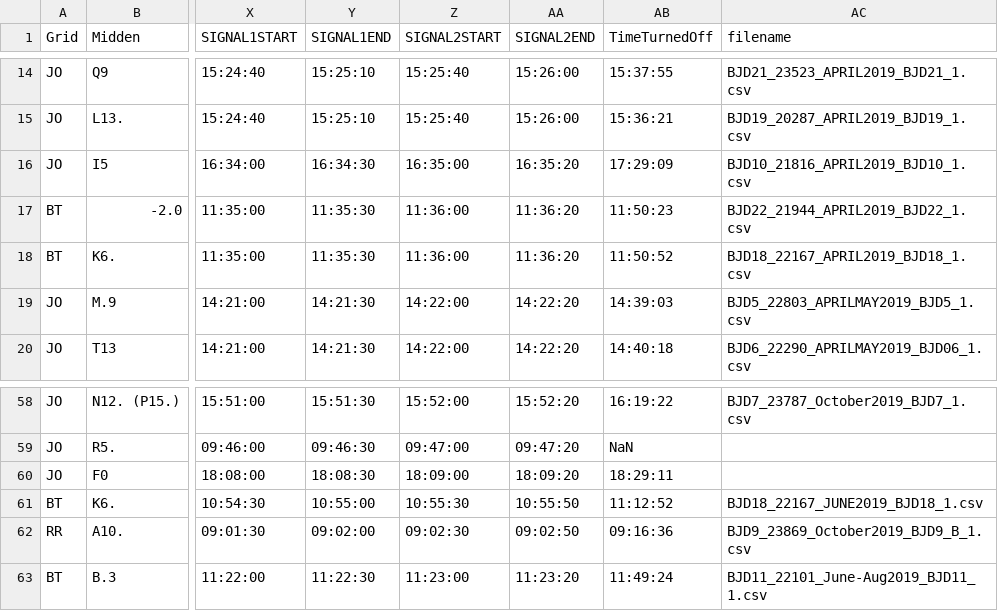
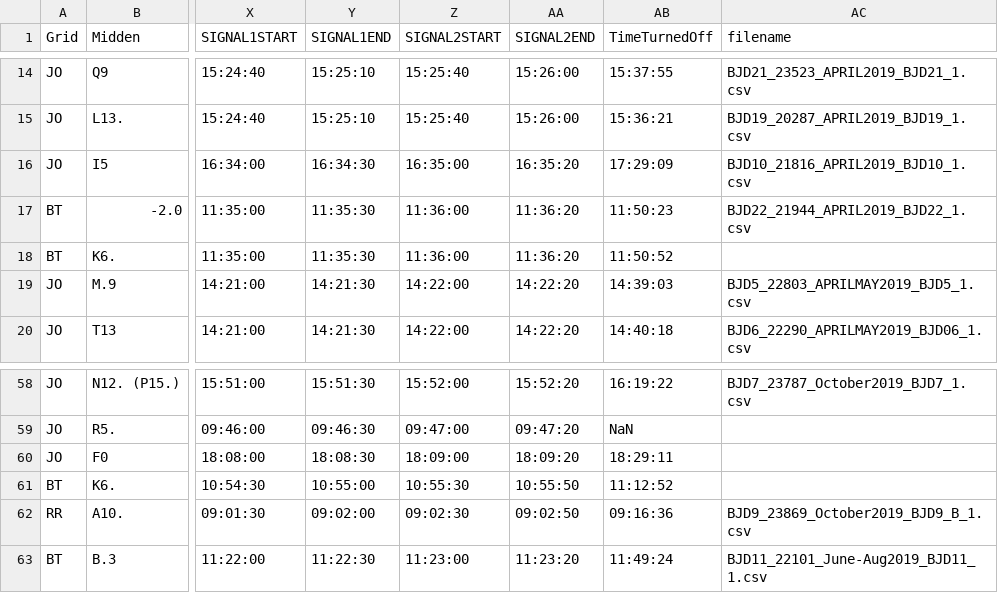
Before and after one commit to mattgaidica/KRSP, a CSV file: 2019modexport.csv, drawn as a sheet; only a part is shown, gaps mark what is left out; the diff names each change by its address in the sheet, - before the commit and + after, or states it on an @@ line.

```diff
--- a/2019modexport.csv
+++ b/2019modexport.csv
-AC18 (filename): BJD18_22167_APRIL2019_BJD18_1.csv
+AC18 (filename): (empty)
-AC61 (filename): BJD18_22167_JUNE2019_BJD18_1.csv
+AC61 (filename): (empty)
```
Also changed, not shown: 4 other files.
